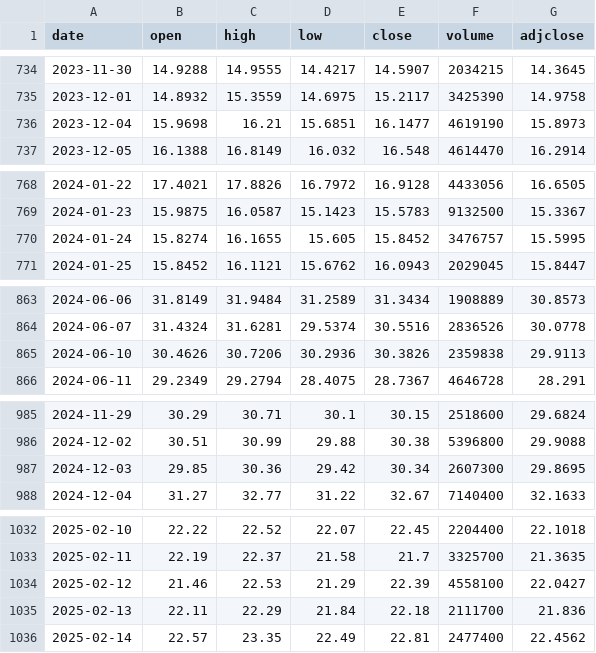
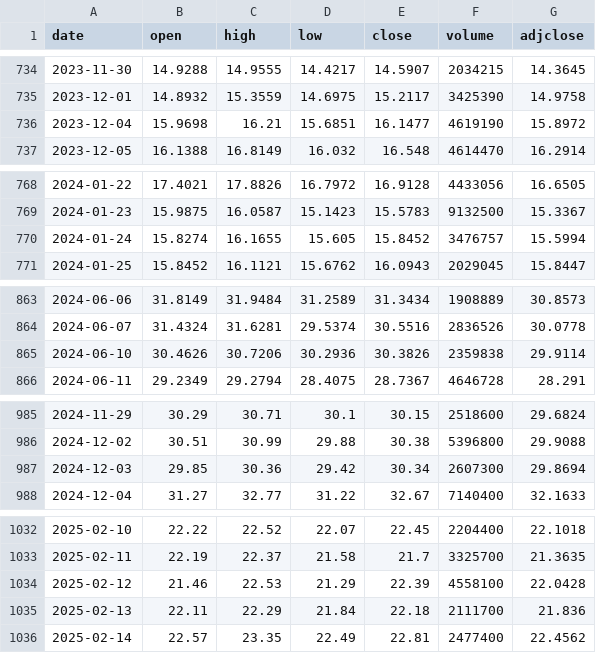
Before and after one commit to dmhenke/Crypto_Tracking_Fun, a CSV file: data/ETHE.csv, drawn as a sheet; only a part is shown, gaps mark what is left out; the diff covers the shown part only.

```diff
--- a/data/ETHE.csv
+++ b/data/ETHE.csv
@@ -735,3 +735,3 @@
 2023-12-01,14.8932,15.3559,14.6975,15.2117,3425390,14.9758
-2023-12-04,15.9698,16.21,15.6851,16.1477,4619190,15.8973
+2023-12-04,15.9698,16.21,15.6851,16.1477,4619190,15.8972
 2023-12-05,16.1388,16.8149,16.032,16.548,4614470,16.2914
@@ -769,3 +769,3 @@
 2024-01-23,15.9875,16.0587,15.1423,15.5783,9132500,15.3367
-2024-01-24,15.8274,16.1655,15.605,15.8452,3476757,15.5995
+2024-01-24,15.8274,16.1655,15.605,15.8452,3476757,15.5994
 2024-01-25,15.8452,16.1121,15.6762,16.0943,2029045,15.8447
@@ -864,3 +864,3 @@
 2024-06-07,31.4324,31.6281,29.5374,30.5516,2836526,30.0778
-2024-06-10,30.4626,30.7206,30.2936,30.3826,2359838,29.9113
+2024-06-10,30.4626,30.7206,30.2936,30.3826,2359838,29.9114
 2024-06-11,29.2349,29.2794,28.4075,28.7367,4646728,28.291
@@ -986,3 +986,3 @@
 2024-12-02,30.51,30.99,29.88,30.38,5396800,29.9088
-2024-12-03,29.85,30.36,29.42,30.34,2607300,29.8695
+2024-12-03,29.85,30.36,29.42,30.34,2607300,29.8694
 2024-12-04,31.27,32.77,31.22,32.67,7140400,32.1633
@@ -1033,3 +1033,3 @@
 2025-02-11,22.19,22.37,21.58,21.7,3325700,21.3635
-2025-02-12,21.46,22.53,21.29,22.39,4558100,22.0427
+2025-02-12,21.46,22.53,21.29,22.39,4558100,22.0428
 2025-02-13,22.11,22.29,21.84,22.18,2111700,21.836
```
Also changed, not shown: 20 edited cells elsewhere in this file, 9 other files.
